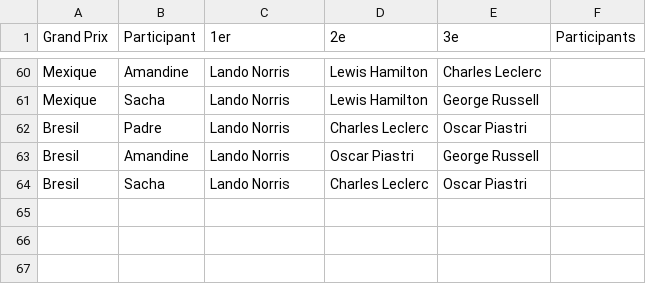
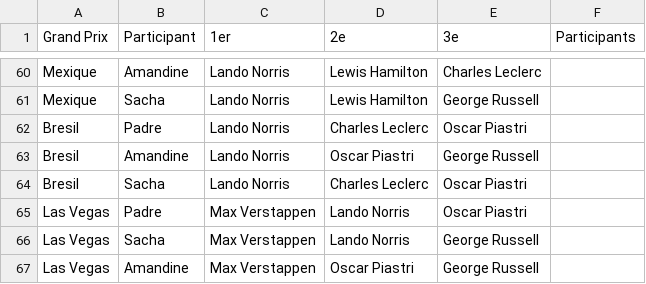
Before and after one commit to peugeot40-6/f1-pronostics, a CSV file: pronostics.csv, drawn as a sheet; only a part is shown, gaps mark what is left out; the diff names each change by its address in the sheet, - before the commit and + after, or states it on an @@ line.

Commit message:
Update pronostics.csv

```diff
--- a/pronostics.csv
+++ b/pronostics.csv
+row 65: Las Vegas | Padre | Max Verstappen | Lando Norris | Oscar Piastri
+row 66: Las Vegas | Sacha | Max Verstappen | Lando Norris | George Russell
+row 67: Las Vegas | Amandine | Max Verstappen | Oscar Piastri | George Russell
```
